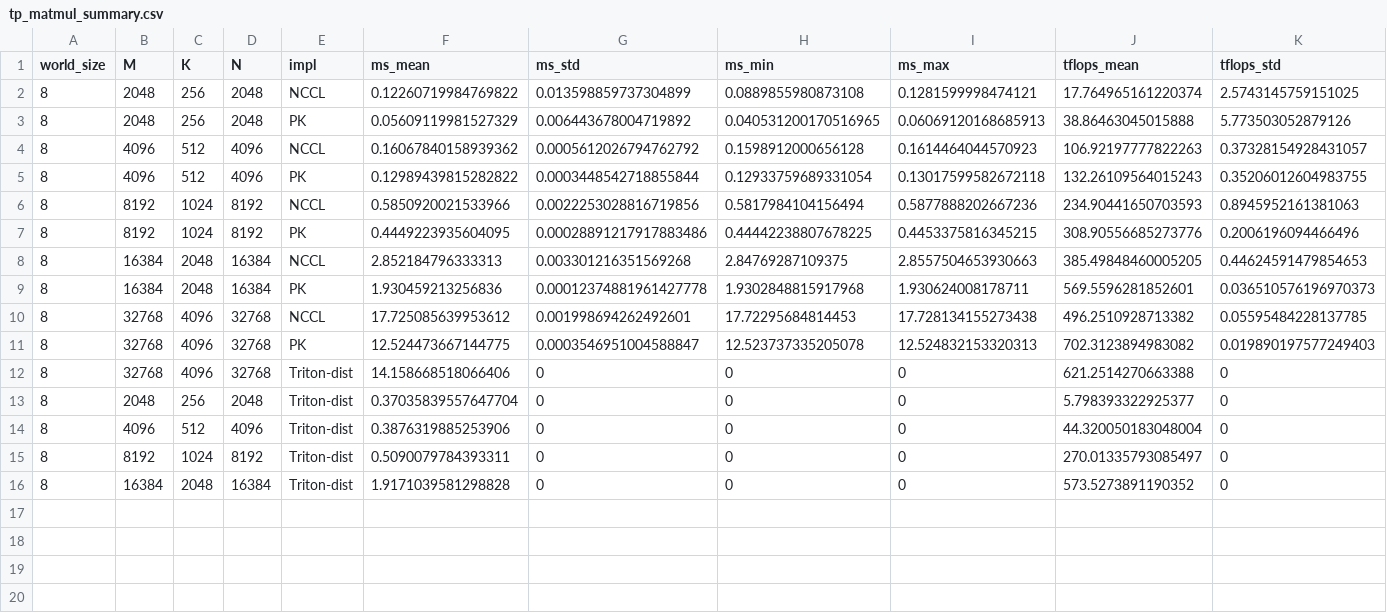
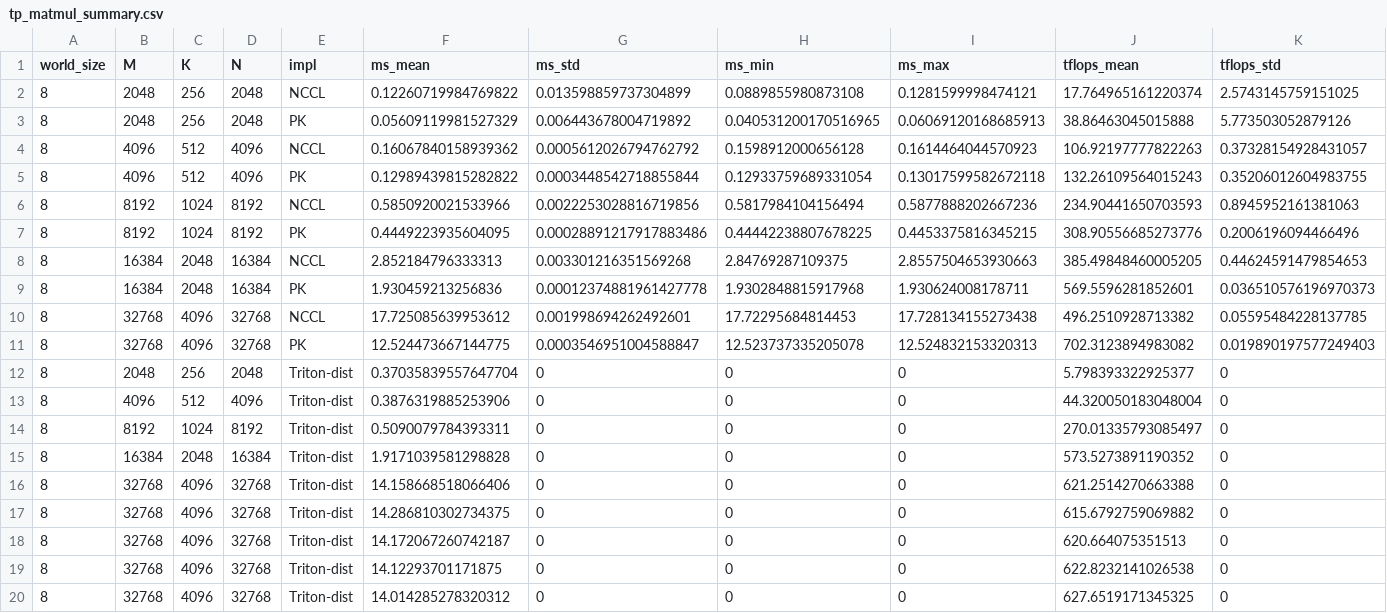
Before and after one commit to shixun404/ThunderKittens, a CSV file: kernels/parallel/matmul_rs/out_parse/tp_matmul_summary.csv, drawn as a sheet; only a part is shown; rows hold the shown columns only; the diff names each change by its address in the sheet, - before the commit and + after, or states it on an @@ line.

Commit message:
update

```diff
--- a/kernels/parallel/matmul_rs/out_parse/tp_matmul_summary.csv
+++ b/kernels/parallel/matmul_rs/out_parse/tp_matmul_summary.csv
@@ row 12 moved to row 16: 8 @@
+row 17: 8 | 32768 | 4096 | 32768 | Triton-dist | 14.286810302734375 | 0 | 0 | 0 | 615.6792759069882 | 0
+row 18: 8 | 32768 | 4096 | 32768 | Triton-dist | 14.172067260742187 | 0 | 0 | 0 | 620.664075351513 | 0
+row 19: 8 | 32768 | 4096 | 32768 | Triton-dist | 14.12293701171875 | 0 | 0 | 0 | 622.8232141026538 | 0
+row 20: 8 | 32768 | 4096 | 32768 | Triton-dist | 14.014285278320312 | 0 | 0 | 0 | 627.6519171345325 | 0
```
